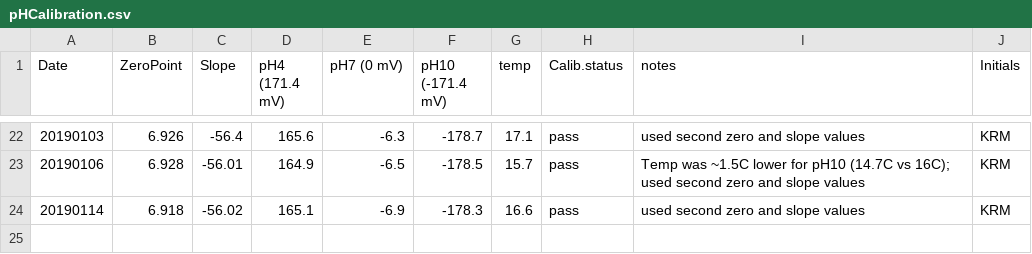
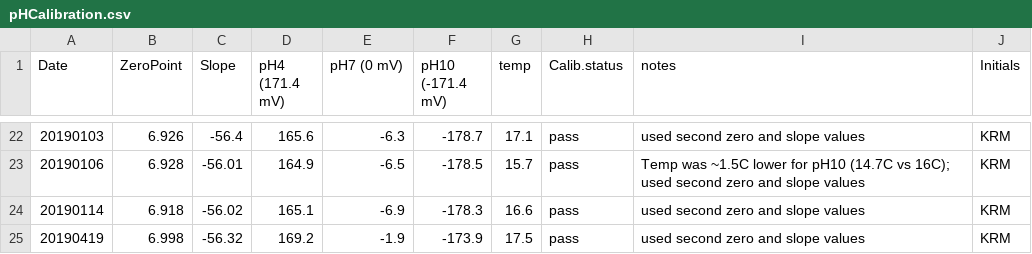
Before and after one commit to shellytrigg/P_generosa, a CSV file: Water_Chemistry/data/Titrator/pHCalibration.csv, drawn as a sheet; only a part is shown, gaps mark what is left out.

Commit message:
20190419-juvenile geoduck tray chemistry

```diff
--- a/Water_Chemistry/data/Titrator/pHCalibration.csv
+++ b/Water_Chemistry/data/Titrator/pHCalibration.csv
@@ -24 +24,2 @@ Date,ZeroPoint,Slope,pH4 (171.4 mV),pH7 (0 mV),pH10 (-171.4 mV),temp,Calib.statu
 20190114,6.918,-56.02,165.1,-6.9,-178.3,16.6,pass,used second zero and slope values,KRM
+20190419,6.998,-56.32,169.2,-1.9,-173.9,17.5,pass,used second zero and slope values,KRM
```
Also changed, not shown: Water_Chemistry/data/Titrator/CRM_Batch_Info.csv, 8 other files.
